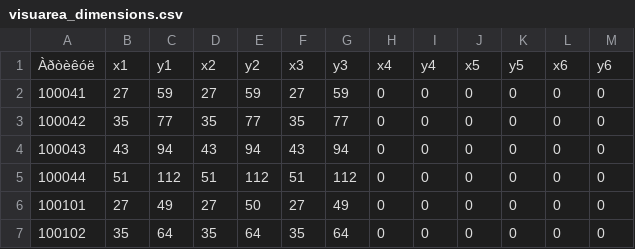
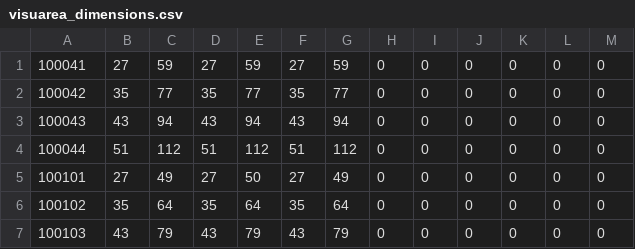
Before and after one commit to pmyagkov/allmyart, a CSV file: scriptology/config/visuarea_dimensions.csv (was scriptology/visuarea_dimensions.csv), drawn as a sheet; only a part is shown; the shorter side is filled out with more unchanged rows; the diff names each change by its address in the sheet, - before the commit and + after, or states it on an @@ line.

Commit message:
Introduce config for `pp` script

```diff
--- a/scriptology/visuarea_dimensions.csv
+++ b/scriptology/config/visuarea_dimensions.csv
-row 1: Àðòèêóë | x1 | y1 | x2 | y2 | x3 | y3 | x4 | y4 | x5 | y5 | x6 | y6
```
Also changed, not shown: 17 other files.
